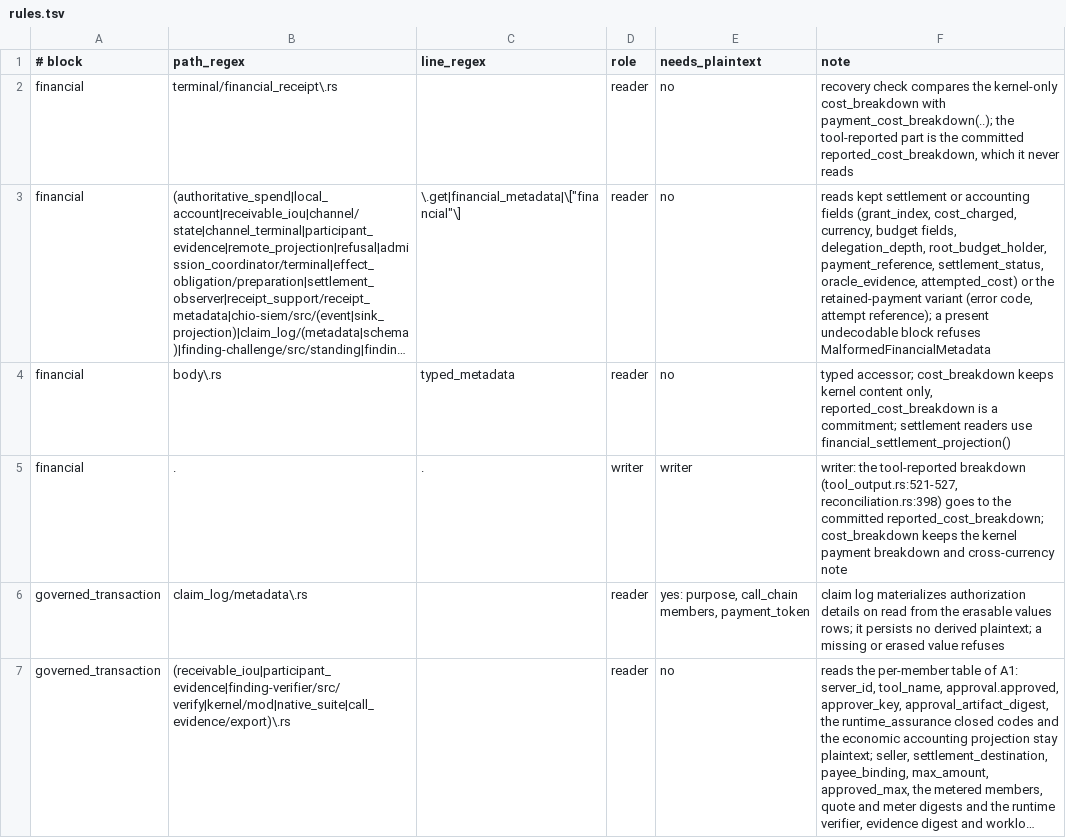
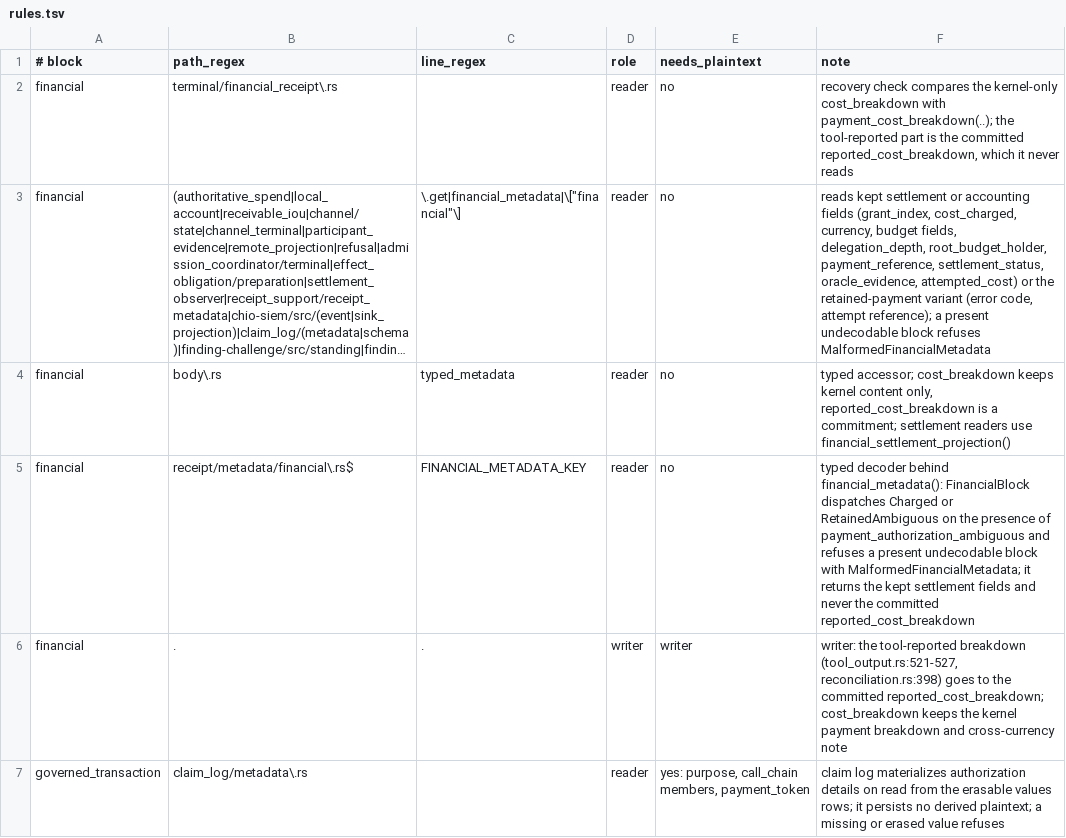
Before and after one commit to bb-connor/arc, a TSV file: docs/superpowers/plans/m1-item2-census/metadata-blocks/rules.tsv, drawn as a sheet; only a part is shown; the shorter side is filled out with more unchanged rows; long unchanged cells end in …; the diff covers the shown part only; the diff names each change by its address in the sheet, - before the commit and + after, or states it on an @@ line.

```diff
--- a/docs/superpowers/plans/m1-item2-census/metadata-blocks/rules.tsv
+++ b/docs/superpowers/plans/m1-item2-census/metadata-blocks/rules.tsv
+row 5: financial | receipt/metadata/financial\.rs$ | FINANCIAL_METADATA_KEY | reader | no | typed decoder behind financial_metadata(): FinancialBlock dispatches Charged or RetainedAmbiguous on the presence of payment_authorization_ambiguous and refuses a present undecodable block with MalformedFinancialMetadata; it returns the kept settlement fields and never the committed reported_cost_breakdown
```
Also changed, not shown: 3 added rows and 1 removed row elsewhere in this file, docs/superpowers/plans/m1-item2-census/metadata-blocks/digest-rules.tsv, 6 other files.
